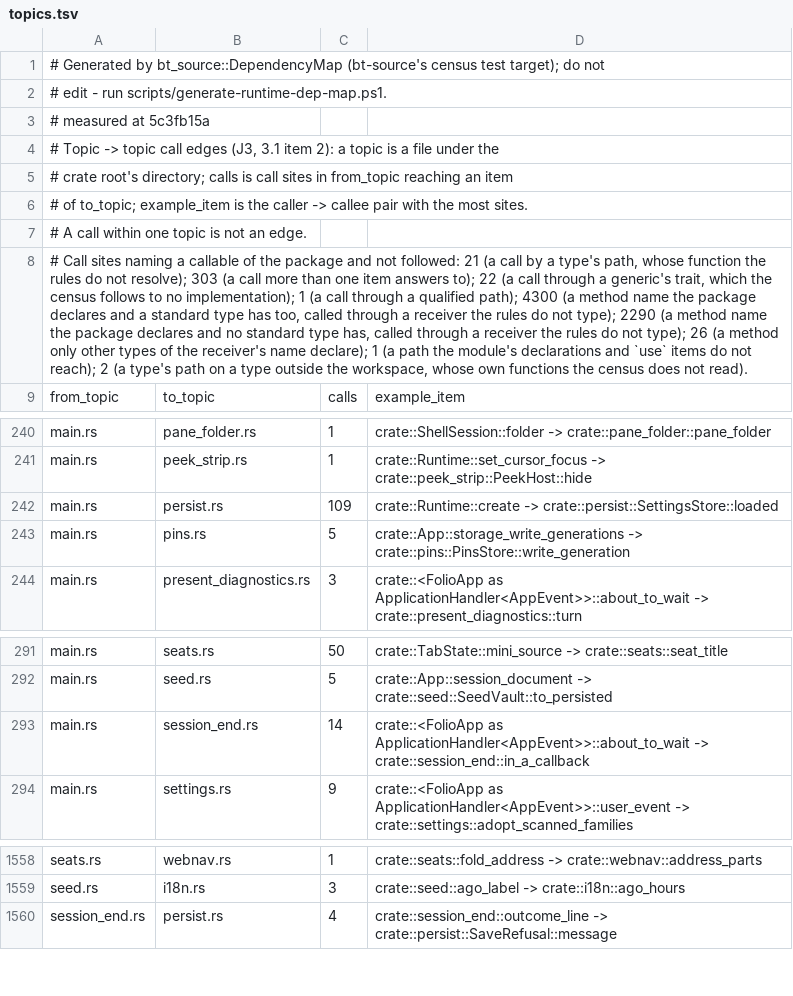
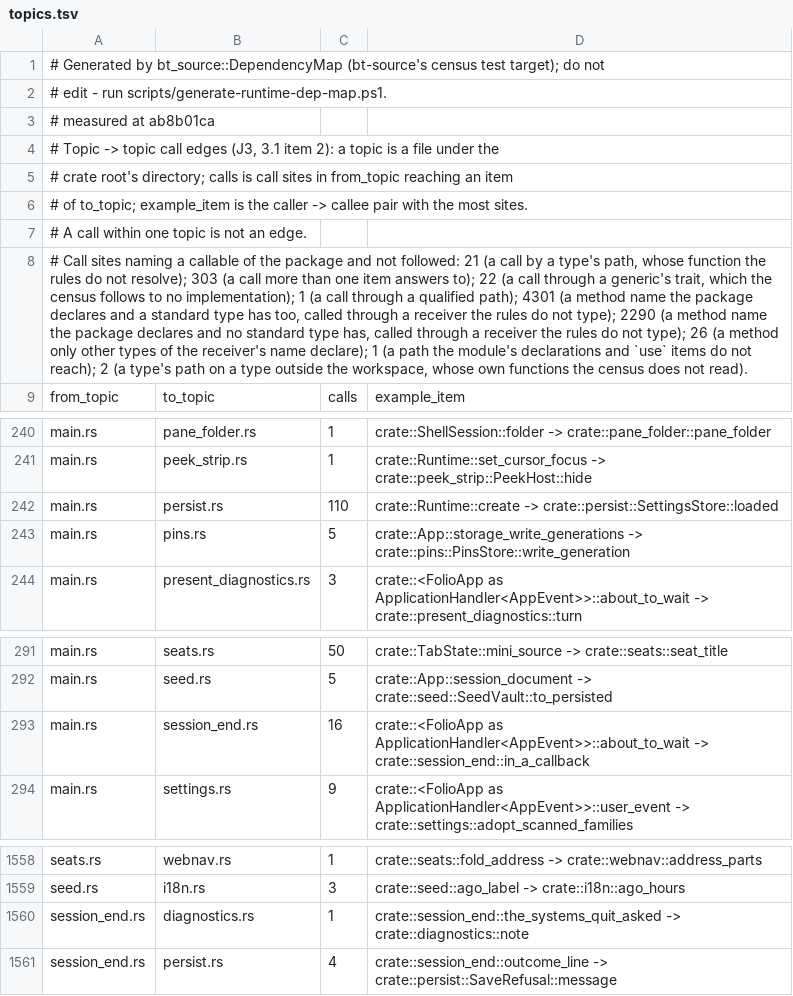
Before and after one commit to lulu-loopp/folio-terminal, a TSV file: docs/plans/design/runtime-dep-map/topics.tsv, drawn as a sheet; only a part is shown, gaps mark what is left out; the diff names each change by its address in the sheet, - before the commit and + after, or states it on an @@ line.

```diff
--- a/docs/plans/design/runtime-dep-map/topics.tsv
+++ b/docs/plans/design/runtime-dep-map/topics.tsv
-A3: # measured at 5c3fb15a
+A3: # measured at ab8b01ca
-A8: …qualified path); 4300 (a method…
+A8: …qualified path); 4301 (a method…
-C242: 109
+C242: 110
-C293: 14
+C293: 16
+row 1560: session_end.rs | diagnostics.rs | 1 | crate::session_end::the_systems_quit_asked -> crate::diagnostics::note
```
Also changed, not shown: docs/plans/design/runtime-dep-map/doors.tsv, docs/plans/design/runtime-dep-map/fields.tsv, 1 other file.
